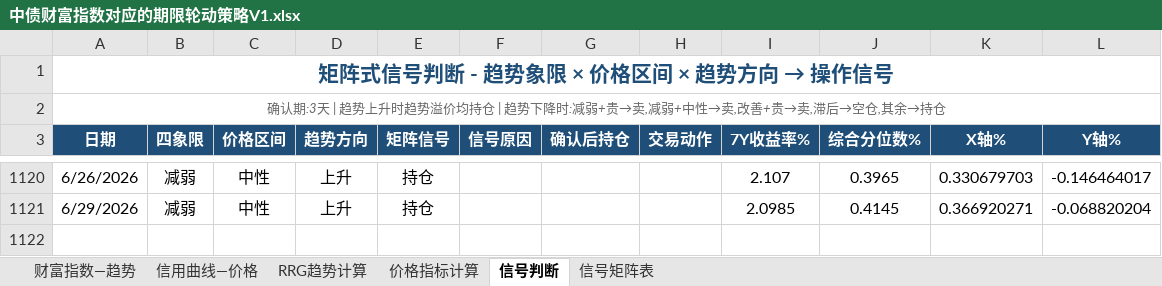
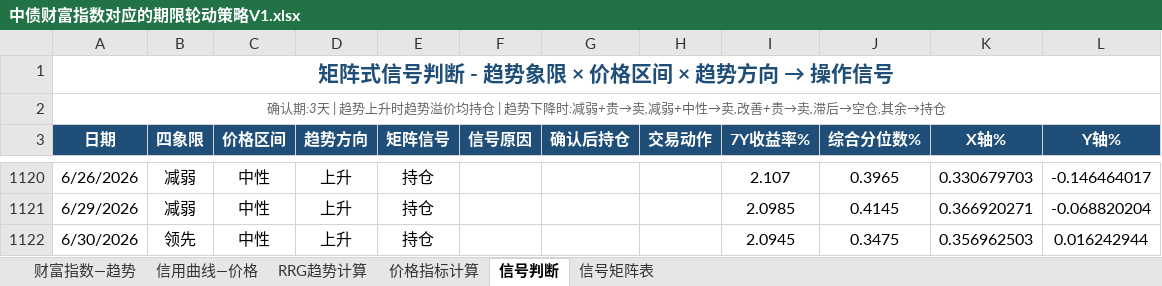
Before and after one commit to qwerfhnbdfs-cloud/chang-credit-strategy, an Excel workbook: 中债财富指数对应的期限轮动策略V1.xlsx, sheet 信号判断, drawn as a sheet; only a part is shown, gaps mark what is left out; values as stored, in another font and other column widths than the file's, no borders; the diff names each change by its address in the sheet, - before the commit and + after, or states it on an @@ line.

```diff
--- a/中债财富指数对应的期限轮动策略V1.xlsx (sheet 信号判断)
+++ b/中债财富指数对应的期限轮动策略V1.xlsx (sheet 信号判断)
+row 1122: 6/30/2026 | 领先 | 中性 | 上升 | 持仓 |  |  |  | 2.0945 | 0.3475 | 0.356962503 | 0.016242944
```
Also changed, not shown: sheet 价格指标计算, sheet 财富指数—趋势, sheet 信用曲线—价格, sheet RRG趋势计算.
